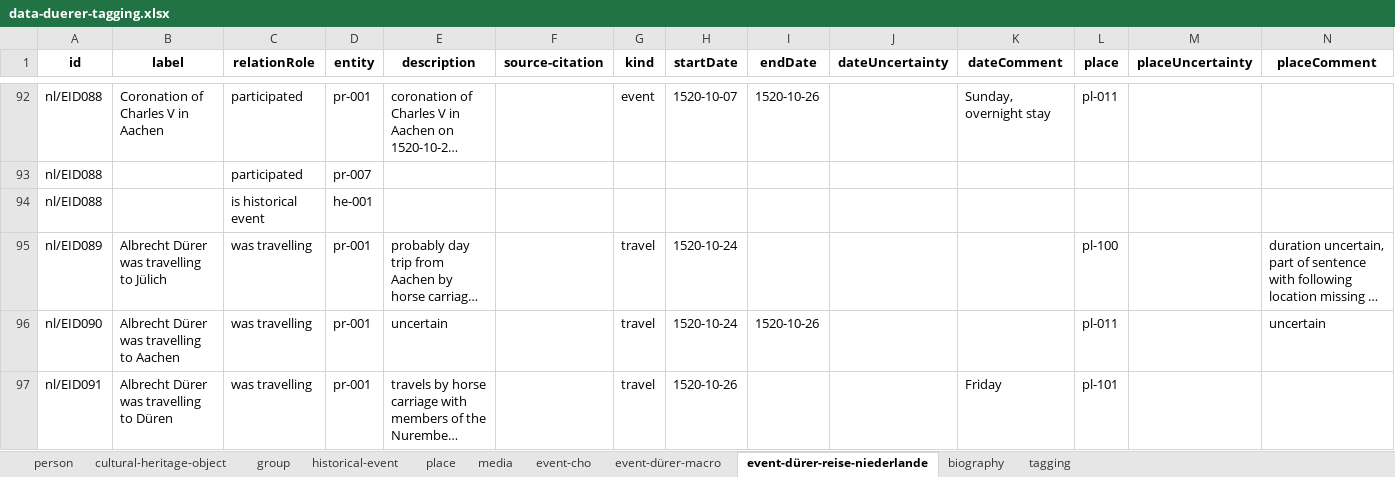
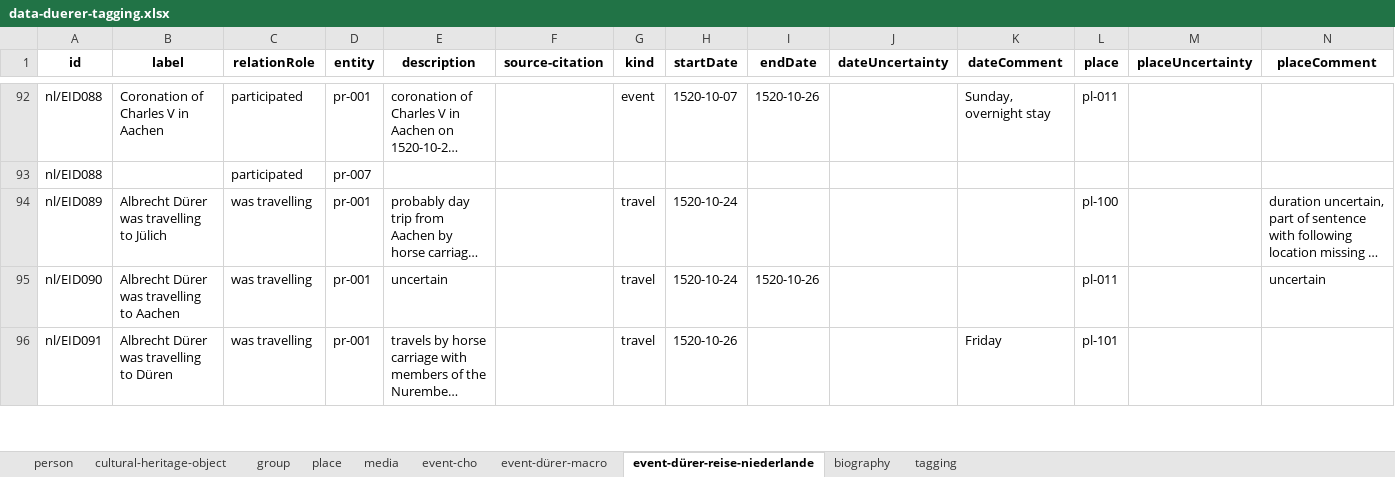
Before and after one commit to InTaVia/data-import, an Excel workbook: public/data/data-duerer-tagging.xlsx, sheet event-dürer-reise-niederlande, drawn as a sheet; only a part is shown, gaps mark what is left out; long unchanged cells end in …; values as stored, in another font and other column widths than the file's, no borders; the diff names each change by its address in the sheet, - before the commit and + after, or states it on an @@ line.

```diff
--- a/public/data/data-duerer-tagging.xlsx (sheet event-dürer-reise-niederlande)
+++ b/public/data/data-duerer-tagging.xlsx (sheet event-dürer-reise-niederlande)
-sheet tab: historical-event
-row 94: nl/EID088 |  | is historical event | he-001
```
Also changed, not shown: sheet media, sheet event-dürer-macro, 5 other files.
